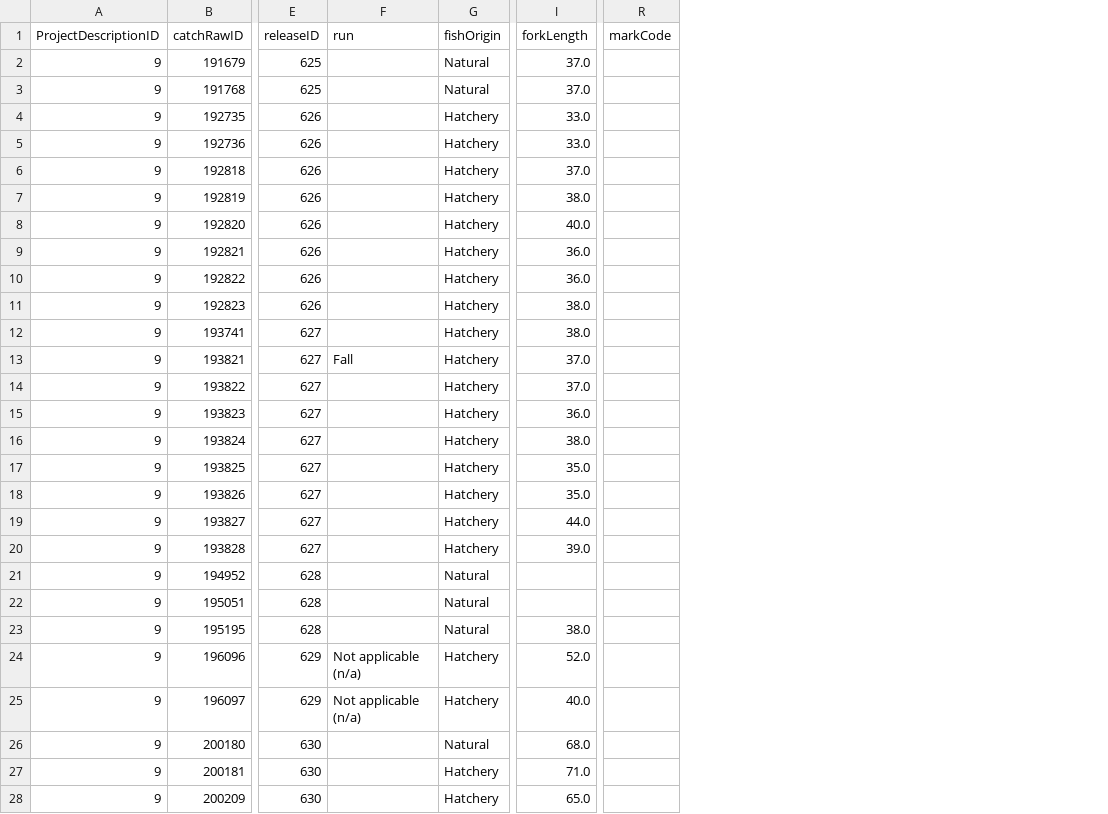
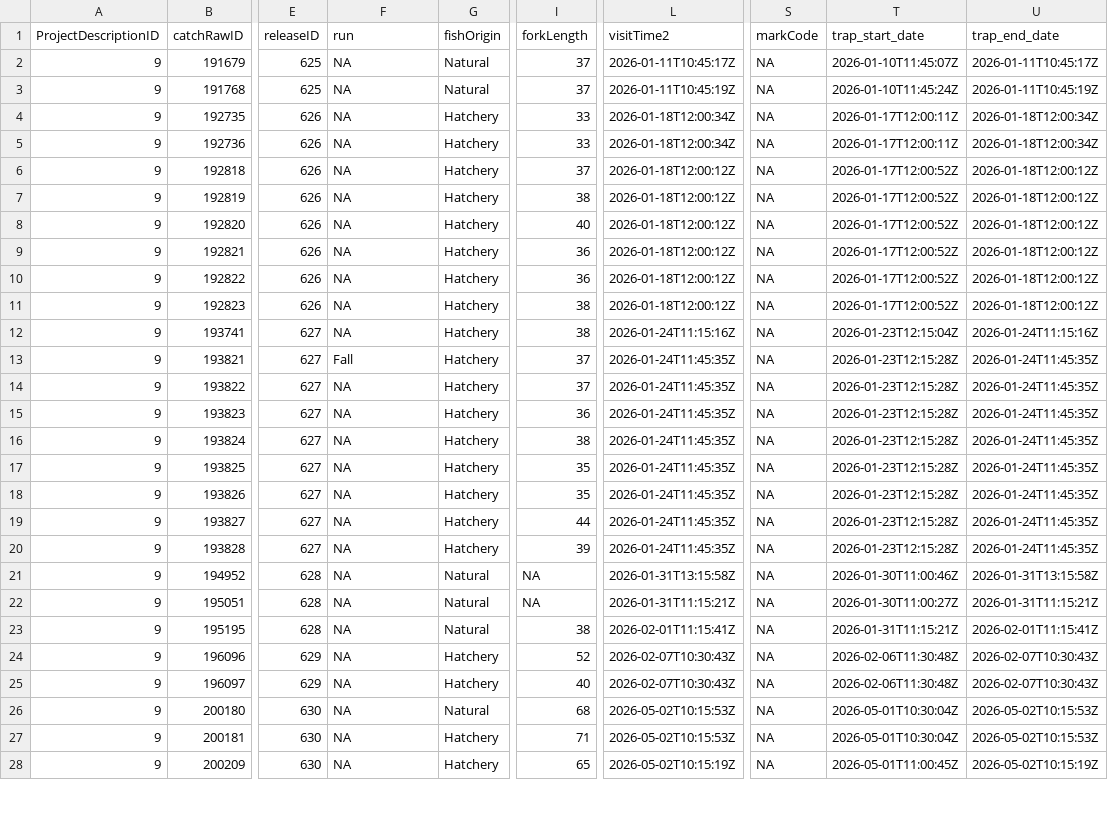
Before and after one commit to SRJPE/jpe-knights-landing-edi, a CSV file: data/current_year_knights_landing_recapture.csv, drawn as a sheet; only a part is shown, gaps mark what is left out; addresses are those after the commit; the diff covers the shown part only; the diff names each change by its address in the sheet, - before the commit and + after, or states it on an @@ line.

```diff
--- a/data/current_year_knights_landing_recapture.csv
+++ b/data/current_year_knights_landing_recapture.csv
+column L (visitTime2), rows 2-28: 2026-01-11T10:45:17Z | 2026-01-11T10:45:19Z | 2026-01-18T12:00:34Z | 2026-01-18T12:00:34Z | 2026-01-18T12:00:12Z | 2026-01-18T12:00:12Z | 2026-01-18T12:00:12Z | 2026-01-18T12:00:12Z | 2026-01-18T12:00:12Z | 2026-01-18T12:00:12Z | 2026-01-24T11:15:16Z | 2026-01-24T11:45:35Z | 2026-01-24T11:45:35Z | 2026-01-24T11:45:35Z | 2026-01-24T11:45:35Z | 2026-01-24T11:45:35Z | 2026-01-24T11:45:35Z | 2026-01-24T11:45:35Z | 2026-01-24T11:45:35Z | 2026-01-31T13:15:58Z | 2026-01-31T11:15:21Z | 2026-02-01T11:15:41Z | 2026-02-07T10:30:43Z | 2026-02-07T10:30:43Z | 2026-05-02T10:15:53Z | 2026-05-02T10:15:53Z | 2026-05-02T10:15:19Z
+column T (trap_start_date), rows 2-28: 2026-01-10T11:45:07Z | 2026-01-10T11:45:24Z | 2026-01-17T12:00:11Z | 2026-01-17T12:00:11Z | 2026-01-17T12:00:52Z | 2026-01-17T12:00:52Z | 2026-01-17T12:00:52Z | 2026-01-17T12:00:52Z | 2026-01-17T12:00:52Z | 2026-01-17T12:00:52Z | 2026-01-23T12:15:04Z | 2026-01-23T12:15:28Z | 2026-01-23T12:15:28Z | 2026-01-23T12:15:28Z | 2026-01-23T12:15:28Z | 2026-01-23T12:15:28Z | 2026-01-23T12:15:28Z | 2026-01-23T12:15:28Z | 2026-01-23T12:15:28Z | 2026-01-30T11:00:46Z | 2026-01-30T11:00:27Z | 2026-01-31T11:15:21Z | 2026-02-06T11:30:48Z | 2026-02-06T11:30:48Z | 2026-05-01T10:30:04Z | 2026-05-01T10:30:04Z | 2026-05-01T11:00:45Z
+column U (trap_end_date), rows 2-28: 2026-01-11T10:45:17Z | 2026-01-11T10:45:19Z | 2026-01-18T12:00:34Z | 2026-01-18T12:00:34Z | 2026-01-18T12:00:12Z | 2026-01-18T12:00:12Z | 2026-01-18T12:00:12Z | 2026-01-18T12:00:12Z | 2026-01-18T12:00:12Z | 2026-01-18T12:00:12Z | 2026-01-24T11:15:16Z | 2026-01-24T11:45:35Z | 2026-01-24T11:45:35Z | 2026-01-24T11:45:35Z | 2026-01-24T11:45:35Z | 2026-01-24T11:45:35Z | 2026-01-24T11:45:35Z | 2026-01-24T11:45:35Z | 2026-01-24T11:45:35Z | 2026-01-31T13:15:58Z | 2026-01-31T11:15:21Z | 2026-02-01T11:15:41Z | 2026-02-07T10:30:43Z | 2026-02-07T10:30:43Z | 2026-05-02T10:15:53Z | 2026-05-02T10:15:53Z | 2026-05-02T10:15:19Z
-F2:F12 (run): (empty)
+F2:F12 (run): NA
-I2:I3 (forkLength): 37.0
+I2:I3 (forkLength): 37
-S2:S28 (markCode): (empty)
+S2:S28 (markCode): NA
-I4:I5 (forkLength): 33.0
+I4:I5 (forkLength): 33
-I6 (forkLength): 37.0
+I6 (forkLength): 37
-I7 (forkLength): 38.0
+I7 (forkLength): 38
-I8 (forkLength): 40.0
+I8 (forkLength): 40
-I9:I10 (forkLength): 36.0
+I9:I10 (forkLength): 36
-I11:I12 (forkLength): 38.0
+I11:I12 (forkLength): 38
-I13:I14 (forkLength): 37.0
+I13:I14 (forkLength): 37
-F14:F23 (run): (empty)
+F14:F23 (run): NA
-I15 (forkLength): 36.0
+I15 (forkLength): 36
-I16 (forkLength): 38.0
+I16 (forkLength): 38
-I17:I18 (forkLength): 35.0
+I17:I18 (forkLength): 35
-I19 (forkLength): 44.0
+I19 (forkLength): 44
-I20 (forkLength): 39.0
+I20 (forkLength): 39
-I21:I22 (forkLength): (empty)
+I21:I22 (forkLength): NA
-I23 (forkLength): 38.0
+I23 (forkLength): 38
-F24:F25 (run): Not applicable (n/a)
+F24:F25 (run): NA
-I24 (forkLength): 52.0
+I24 (forkLength): 52
-I25 (forkLength): 40.0
+I25 (forkLength): 40
-F26:F28 (run): (empty)
+F26:F28 (run): NA
-I26 (forkLength): 68.0
+I26 (forkLength): 68
-I27 (forkLength): 71.0
+I27 (forkLength): 71
-I28 (forkLength): 65.0
+I28 (forkLength): 65
```
Also changed, not shown: 9 edited cells elsewhere in this file, 4 other files.
